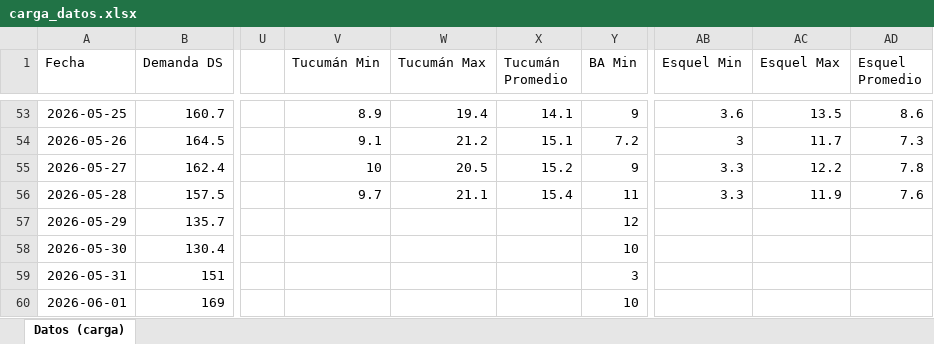
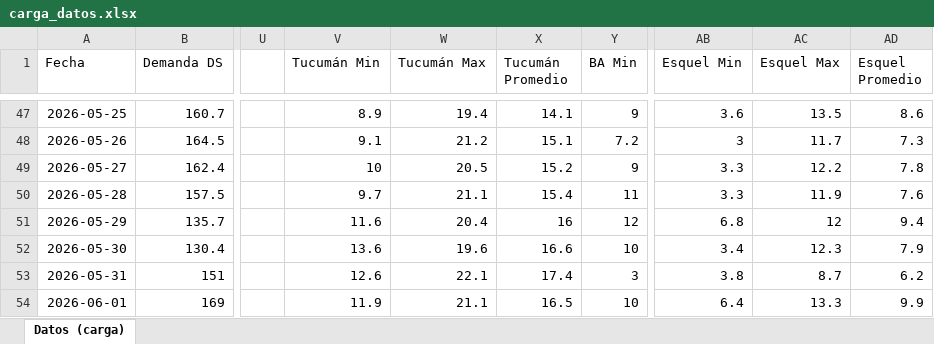
Before and after one commit to mpodeley/estado-del-sistema, an Excel workbook: public/data/carga_datos.xlsx, sheet Datos (carga), drawn as a sheet; only a part is shown, gaps mark what is left out; values as stored, in another font and other column widths than the file's, no borders; addresses are those after the commit; the diff covers the shown part only; the diff names each change by its address in the sheet, - before the commit and + after, or states it on an @@ line.

```diff
--- a/public/data/carga_datos.xlsx (sheet Datos (carga))
+++ b/public/data/carga_datos.xlsx (sheet Datos (carga))
-V51 (Tucumán Min): (empty)
+V51 (Tucumán Min): 11.6
-W51 (Tucumán Max): (empty)
+W51 (Tucumán Max): 20.4
-X51 (Tucumán Promedio): (empty)
+X51 (Tucumán Promedio): 16
-AB51 (Esquel Min): (empty)
+AB51 (Esquel Min): 6.8
-AC51 (Esquel Max): (empty)
+AC51 (Esquel Max): 12
-AD51 (Esquel Promedio): (empty)
+AD51 (Esquel Promedio): 9.4
-V52 (Tucumán Min): (empty)
+V52 (Tucumán Min): 13.6
-W52 (Tucumán Max): (empty)
+W52 (Tucumán Max): 19.6
-X52 (Tucumán Promedio): (empty)
+X52 (Tucumán Promedio): 16.6
-AB52 (Esquel Min): (empty)
+AB52 (Esquel Min): 3.4
-AC52 (Esquel Max): (empty)
+AC52 (Esquel Max): 12.3
-AD52 (Esquel Promedio): (empty)
+AD52 (Esquel Promedio): 7.9
-V53 (Tucumán Min): (empty)
+V53 (Tucumán Min): 12.6
-W53 (Tucumán Max): (empty)
+W53 (Tucumán Max): 22.1
-X53 (Tucumán Promedio): (empty)
+X53 (Tucumán Promedio): 17.4
-AB53 (Esquel Min): (empty)
+AB53 (Esquel Min): 3.8
-AC53 (Esquel Max): (empty)
+AC53 (Esquel Max): 8.7
-AD53 (Esquel Promedio): (empty)
+AD53 (Esquel Promedio): 6.2
-V54 (Tucumán Min): (empty)
+V54 (Tucumán Min): 11.9
-W54 (Tucumán Max): (empty)
+W54 (Tucumán Max): 21.1
-X54 (Tucumán Promedio): (empty)
+X54 (Tucumán Promedio): 16.5
-AB54 (Esquel Min): (empty)
+AB54 (Esquel Min): 6.4
-AC54 (Esquel Max): (empty)
+AC54 (Esquel Max): 13.3
-AD54 (Esquel Promedio): (empty)
+AD54 (Esquel Promedio): 9.9
```
Also changed, not shown: 6 added rows, 6 removed rows and 55 edited cells elsewhere in this sheet, 30 other files.
